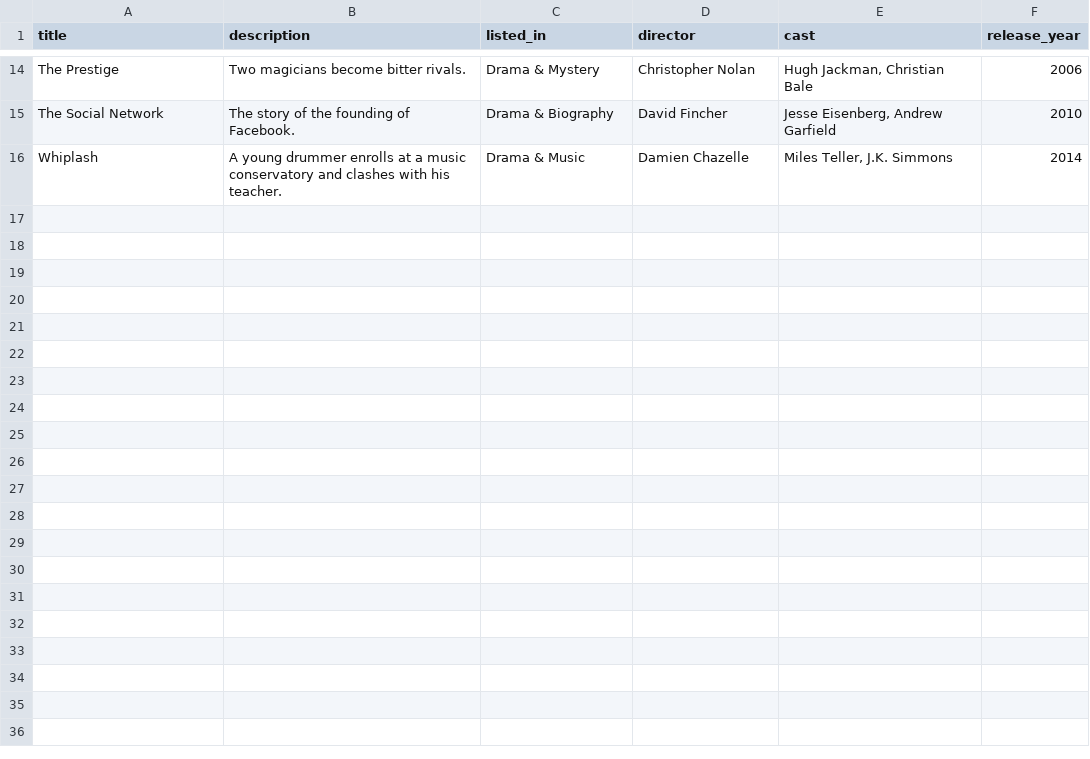
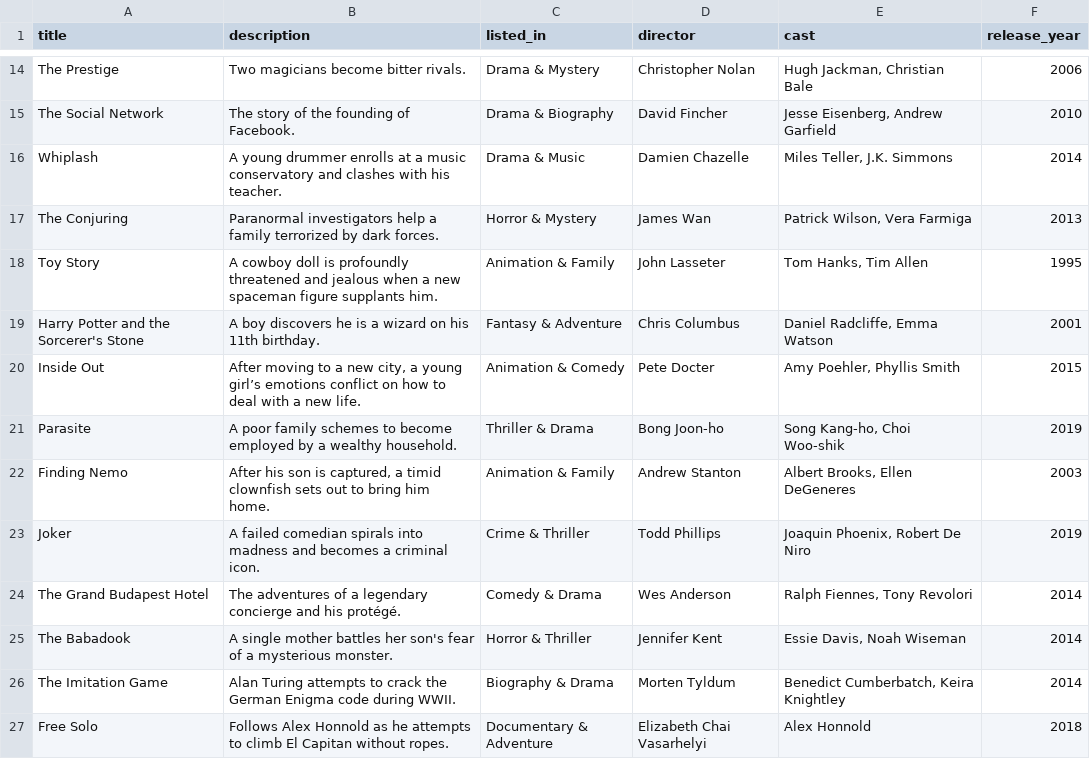
Before and after one commit to omshete96/Netflix-Movie-Recommender-System, a CSV file: custom_netflix.csv, drawn as a sheet; only a part is shown, gaps mark what is left out.

Commit message:
Update custom_netflix.csv

```diff
--- a/custom_netflix.csv
+++ b/custom_netflix.csv
@@ -16 +16,12 @@ The Social Network,"The story of the founding of Facebook.","Drama & Biography",
 Whiplash,"A young drummer enrolls at a music conservatory and clashes with his teacher.","Drama & Music","Damien Chazelle","Miles Teller, J.K. Simmons",2014
+The Conjuring,"Paranormal investigators help a family terrorized by dark forces.","Horror & Mystery","James Wan","Patrick Wilson, Vera Farmiga",2013
+Toy Story,"A cowboy doll is profoundly threatened and jealous when a new spaceman figure supplants him.","Animation & Family","John Lasseter","Tom Hanks, Tim Allen",1995
+Harry Potter and the Sorcerer's Stone,"A boy discovers he is a wizard on his 11th birthday.","Fantasy & Adventure","Chris Columbus","Daniel Radcliffe, Emma Watson",2001
+Inside Out,"After moving to a new city, a young girl’s emotions conflict on how to deal with a new life.","Animation & Comedy","Pete Docter","Amy Poehler, Phyllis Smith",2015
+Parasite,"A poor family schemes to become employed by a wealthy household.","Thriller & Drama","Bong Joon-ho","Song Kang-ho, Choi Woo-shik",2019
+Finding Nemo,"After his son is captured, a timid clownfish sets out to bring him home.","Animation & Family","Andrew Stanton","Albert Brooks, Ellen DeGeneres",2003
+Joker,"A failed comedian spirals into madness and becomes a criminal icon.","Crime & Thriller","Todd Phillips","Joaquin Phoenix, Robert De Niro",2019
+The Grand Budapest Hotel,"The adventures of a legendary concierge and his protégé.","Comedy & Drama","Wes Anderson","Ralph Fiennes, Tony Revolori",2014
+The Babadook,"A single mother battles her son's fear of a mysterious monster.","Horror & Thriller","Jennifer Kent","Essie Davis, Noah Wiseman",2014
+The Imitation Game,"Alan Turing attempts to crack the German Enigma code during WWII.","Biography & Drama","Morten Tyldum","Benedict Cumberbatch, Keira Knightley",2014
+Free Solo,"Follows Alex Honnold as he attempts to climb El Capitan without ropes.","Documentary & Adventure","Elizabeth Chai Vasarhelyi","Alex Honnold",2018
```
